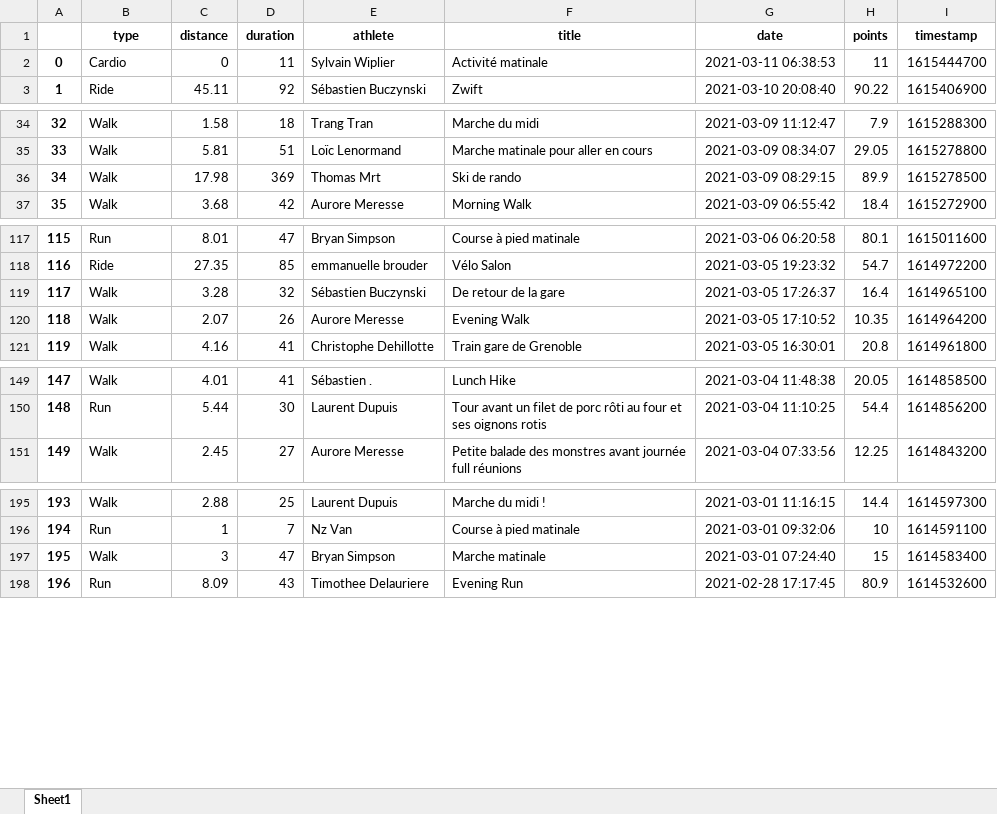
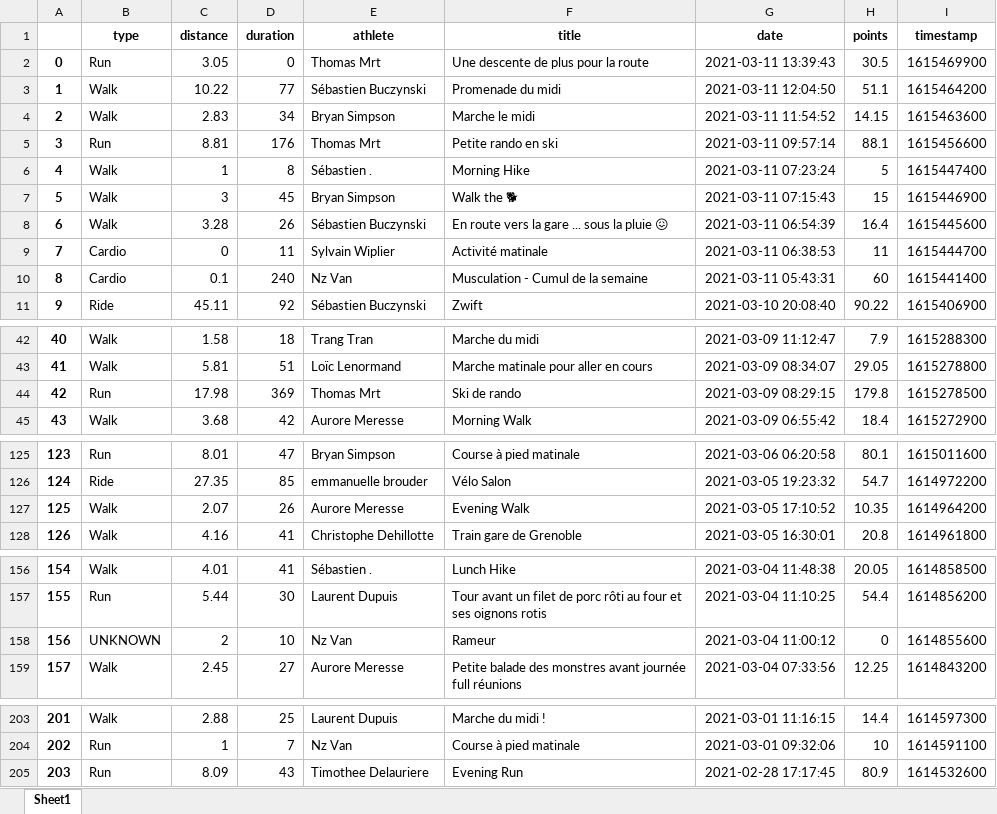
Before and after one commit to bcmb78/bcmb78.github.io, an Excel workbook: defi/saved_activities.xlsx, sheet Sheet1, drawn as a sheet; only a part is shown, gaps mark what is left out; values as stored, in another font and other column widths than the file's, no borders; removed rows and columns are numbered as before the commit, all else as after; the diff covers the shown part only; the diff names each change by its address in the sheet, - before the commit and + after, or states it on an @@ line.

```diff
--- a/defi/saved_activities.xlsx (sheet Sheet1)
+++ b/defi/saved_activities.xlsx (sheet Sheet1)
+row 2: 0 | Run | 3.05 | 0 | Thomas Mrt | Une descente de plus pour la route | 2021-03-11 13:39:43 | 30.5 | 1615469900
+row 3: 1 | Walk | 10.22 | 77 | Sébastien Buczynski | Promenade du midi | 2021-03-11 12:04:50 | 51.1 | 1615464200
+row 4: 2 | Walk | 2.83 | 34 | Bryan Simpson | Marche le midi | 2021-03-11 11:54:52 | 14.15 | 1615463600
+row 5: 3 | Run | 8.81 | 176 | Thomas Mrt | Petite rando en ski | 2021-03-11 09:57:14 | 88.1 | 1615456600
+row 6: 4 | Walk | 1 | 8 | Sébastien . | Morning Hike | 2021-03-11 07:23:24 | 5 | 1615447400
+row 7: 5 | Walk | 3 | 45 | Bryan Simpson | Walk the 🐕 | 2021-03-11 07:15:43 | 15 | 1615446900
+row 8: 6 | Walk | 3.28 | 26 | Sébastien Buczynski | En route vers la gare ... sous la pluie 😖 | 2021-03-11 06:54:39 | 16.4 | 1615445600
@@ column A renumbered from row 9 down @@
+row 10: 8 | Cardio | 0.1 | 240 | Nz Van | Musculation - Cumul de la semaine | 2021-03-11 05:43:31 | 60 | 1615441400
-B44 (type): Walk
+B44 (type): Run
-H44 (points): 89.9
+H44 (points): 179.8
-row 119: 117 | Walk | 3.28 | 32 | Sébastien Buczynski | De retour de la gare | 2021-03-05 17:26:37 | 16.4 | 1614965100
+row 158: 156 | UNKNOWN | 2 | 10 | Nz Van | Rameur | 2021-03-04 11:00:12 | 0 | 1614855600
-row 197: 195 | Walk | 3 | 47 | Bryan Simpson | Marche matinale | 2021-03-01 07:24:40 | 15 | 1614583400
```
Also changed, not shown: 7 edited cells elsewhere in this sheet, defi/equipes.xlsx, 3 other files.
